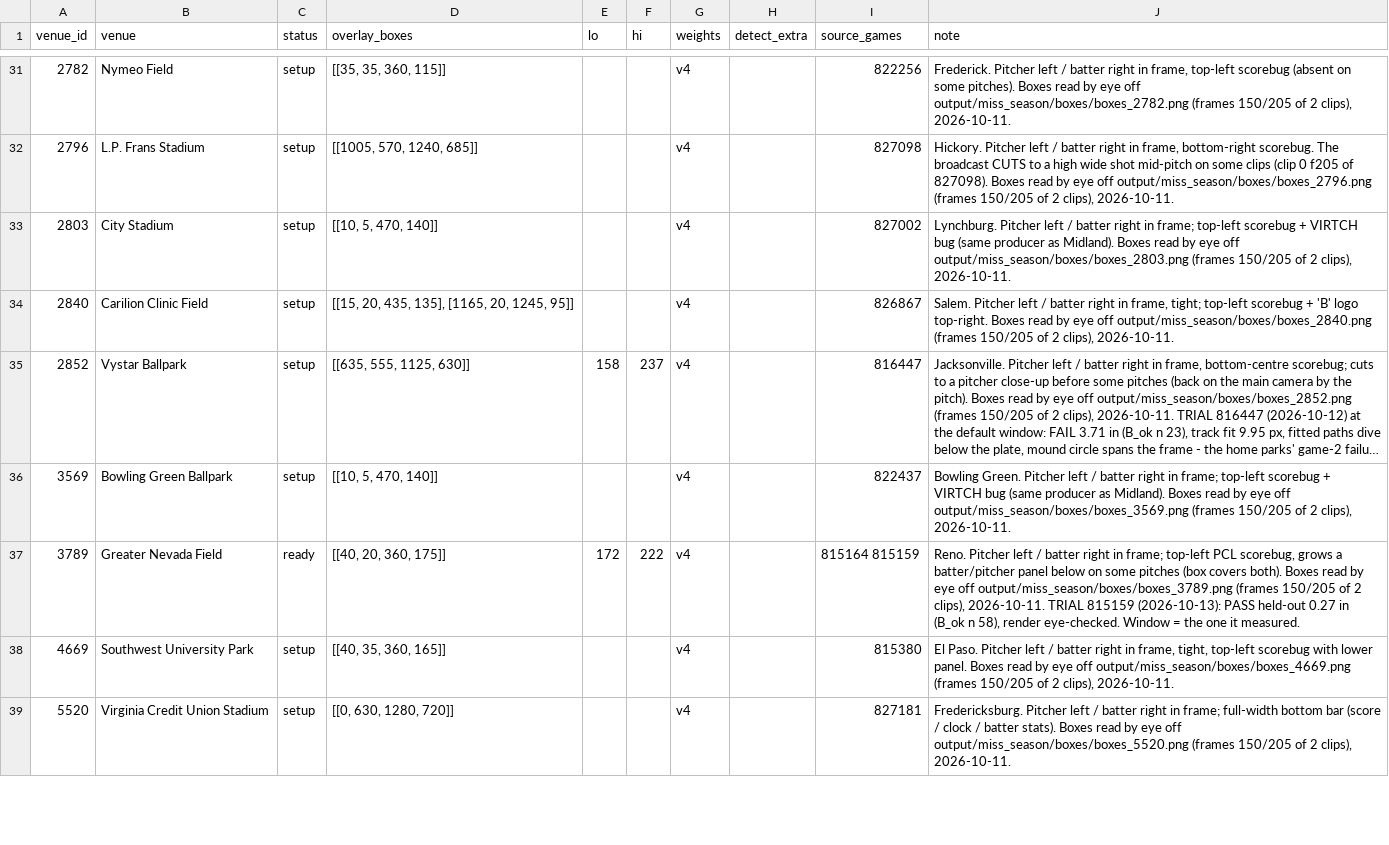
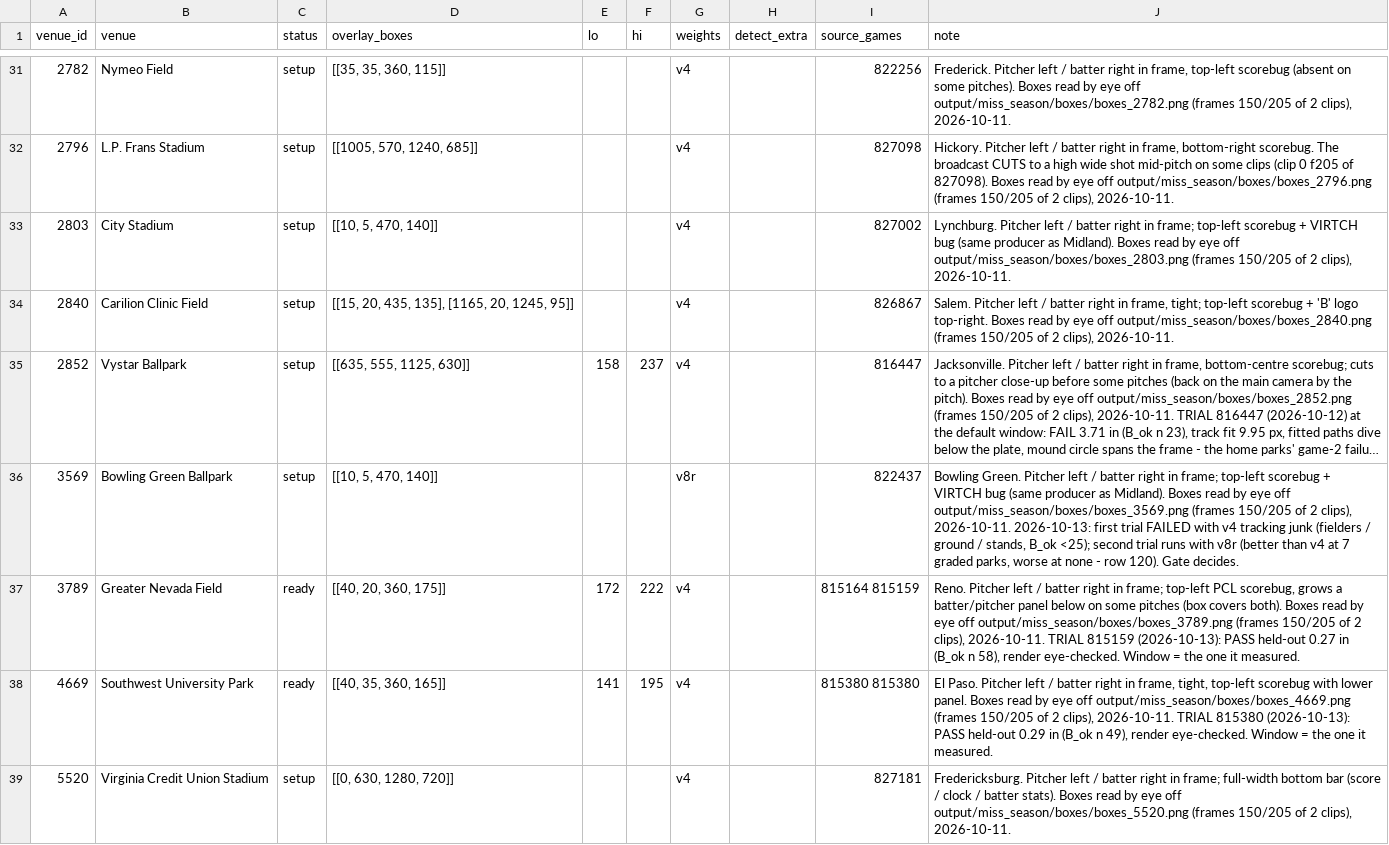
Before and after one commit to BridgerBSB/command-cv, a CSV file: docs/miss_park_registry.csv, drawn as a sheet; only a part is shown, gaps mark what is left out; long unchanged cells end in …; the diff covers the shown part only; the diff names each change by its address in the sheet, - before the commit and + after, or states it on an @@ line.

```diff
--- a/docs/miss_park_registry.csv
+++ b/docs/miss_park_registry.csv
-G36 (weights): v4
+G36 (weights): v8r
-J36 (note): …clips), 2026-10-11.
+J36 (note): …clips), 2026-10-11. 2026-10-13: first trial FAILED with v4 tracking junk (fielders / ground / stands, B_ok <25); second trial runs with v8r (better than v4 at 7 graded parks, worse at none - row 120). Gate decides.
-C38 (status): setup
+C38 (status): ready
-E38 (lo): (empty)
+E38 (lo): 141
-F38 (hi): (empty)
+F38 (hi): 195
-I38 (source_games): 815380
+I38 (source_games): 815380 815380
-J38 (note): …clips), 2026-10-11.
+J38 (note): …clips), 2026-10-11. TRIAL 815380 (2026-10-13): PASS held-out 0.29 in (B_ok n 49), render eye-checked. Window = the one it measured.
```
Also changed, not shown: 6 edited cells elsewhere in this file, docs/miss_season_ledger.csv.
